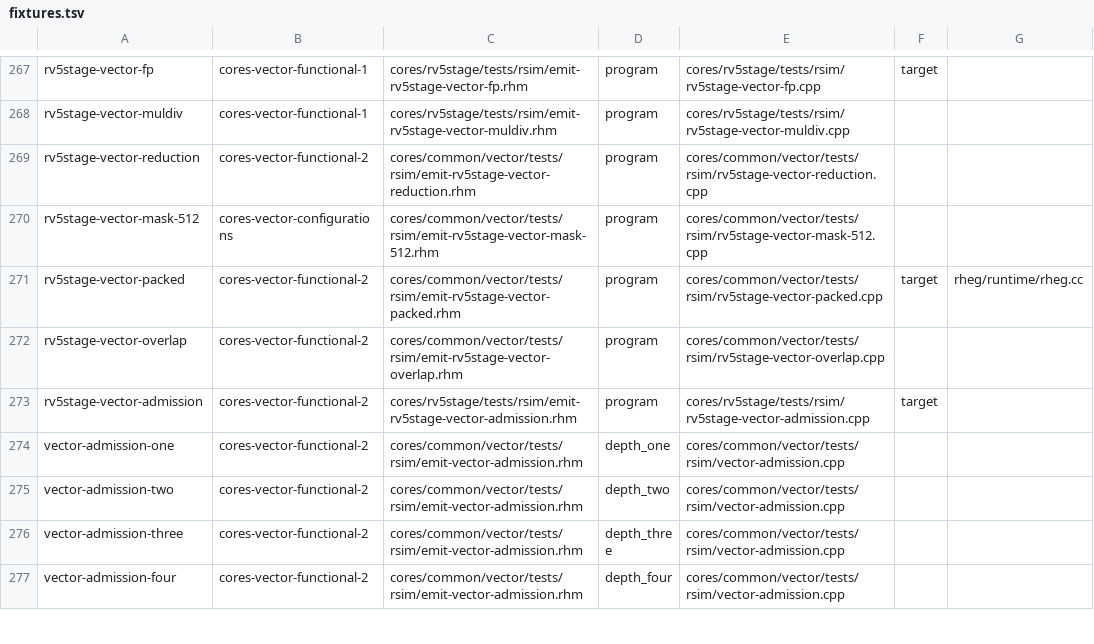
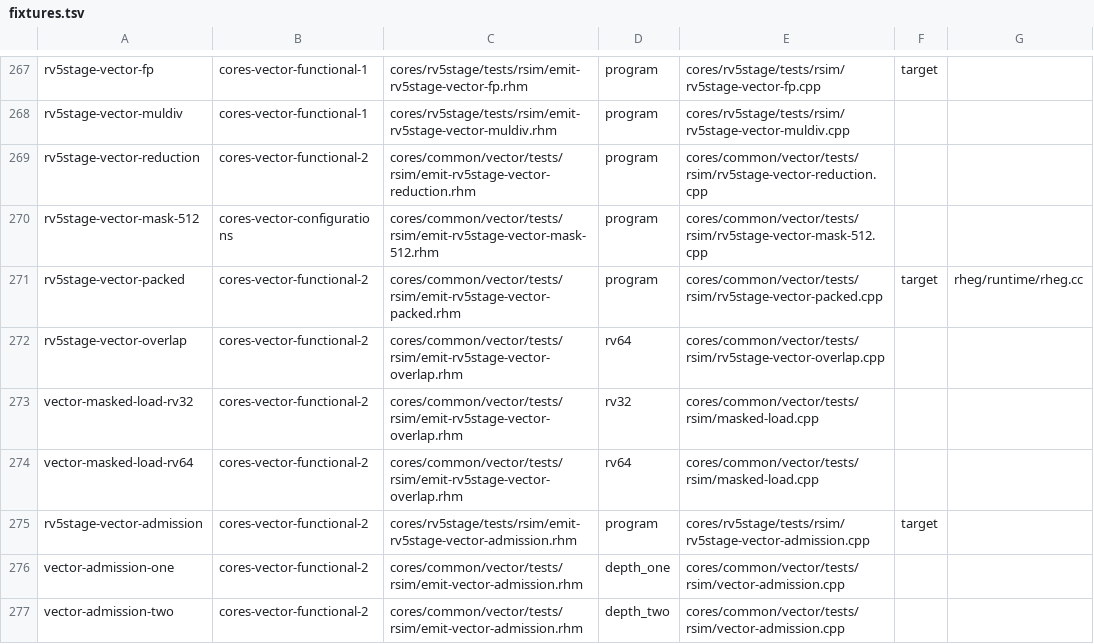
Before and after one commit to jerryz123/rhodium, a TSV file: tools/testing/rsim/fixtures.tsv, drawn as a sheet; only a part is shown, gaps mark what is left out; the shorter side is filled out with more unchanged rows.

Commit message:
compact faultable vector memory writes
Signed-off-by: Jerry Zhao <jerryz123@berkeley.edu>

```diff
--- a/tools/testing/rsim/fixtures.tsv
+++ b/tools/testing/rsim/fixtures.tsv
@@ -271,3 +271,5 @@ rv5stage-vector-mask-512	cores-vector-configurations	cores/common/vector/tests/r
 rv5stage-vector-packed	cores-vector-functional-2	cores/common/vector/tests/rsim/emit-rv5stage-vector-packed.rhm	program	cores/common/vector/tests/rsim/rv5stage-vector-packed.cpp	target	rheg/runtime/rheg.cc
-rv5stage-vector-overlap	cores-vector-functional-2	cores/common/vector/tests/rsim/emit-rv5stage-vector-overlap.rhm	program	cores/common/vector/tests/rsim/rv5stage-vector-overlap.cpp
+rv5stage-vector-overlap	cores-vector-functional-2	cores/common/vector/tests/rsim/emit-rv5stage-vector-overlap.rhm	rv64	cores/common/vector/tests/rsim/rv5stage-vector-overlap.cpp
+vector-masked-load-rv32	cores-vector-functional-2	cores/common/vector/tests/rsim/emit-rv5stage-vector-overlap.rhm	rv32	cores/common/vector/tests/rsim/masked-load.cpp
+vector-masked-load-rv64	cores-vector-functional-2	cores/common/vector/tests/rsim/emit-rv5stage-vector-overlap.rhm	rv64	cores/common/vector/tests/rsim/masked-load.cpp
 rv5stage-vector-admission	cores-vector-functional-2	cores/rv5stage/tests/rsim/emit-rv5stage-vector-admission.rhm	program	cores/rv5stage/tests/rsim/rv5stage-vector-admission.cpp	target
```
Also changed, not shown: 7 other files.
